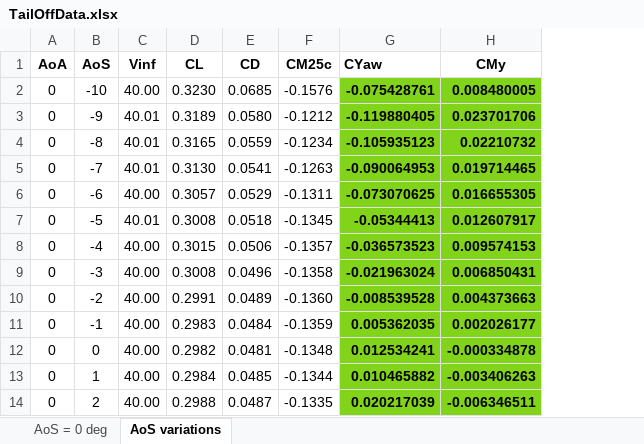
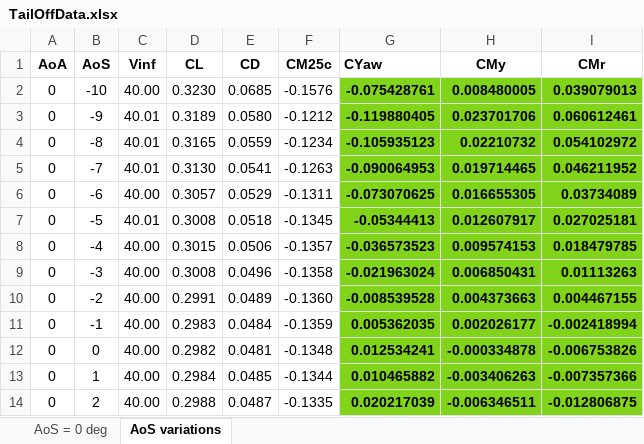
Before and after one commit to kslam07/ExpSim08, an Excel workbook: processing/DATA/TailOffData.xlsx, sheet AoS variations, drawn as a sheet; only a part is shown; values as stored, in another font and other column widths than the file's, no borders; the diff names each change by its address in the sheet, - before the commit and + after, or states it on an @@ line.

```diff
--- a/processing/DATA/TailOffData.xlsx (sheet AoS variations)
+++ b/processing/DATA/TailOffData.xlsx (sheet AoS variations)
+column I (CMr), rows 2-14: 0.039079013 | 0.060612461 | 0.054102972 | 0.046211952 | 0.03734089 | 0.027025181 | 0.018479785 | 0.01113263 | 0.004467155 | -0.002418994 | -0.006753826 | -0.007357366 | -0.012806875
```
Also changed, not shown: charts or pictures, 4 other files.
